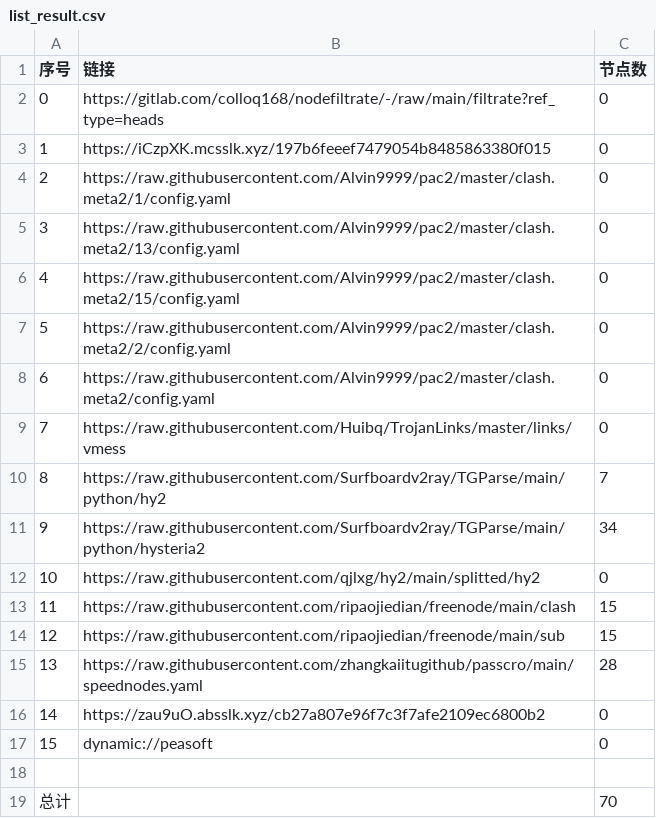
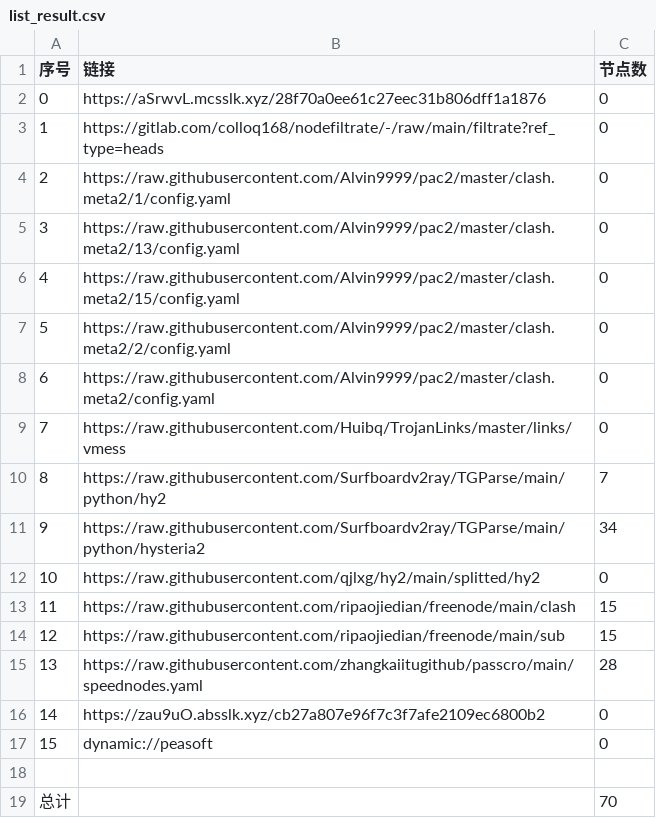
Before and after one commit to lihong19801/zidongzhuaqu4, a CSV file: list_result.csv, drawn as a sheet.

```diff
--- a/list_result.csv
+++ b/list_result.csv
@@ -1,4 +1,4 @@
 序号,链接,节点数
-0,https://gitlab.com/colloq168/nodefiltrate/-/raw/main/filtrate?ref_type=heads,0
-1,https://iCzpXK.mcsslk.xyz/197b6feeef7479054b8485863380f015,0
+0,https://aSrwvL.mcsslk.xyz/28f70a0ee61c27eec31b806dff1a1876,0
+1,https://gitlab.com/colloq168/nodefiltrate/-/raw/main/filtrate?ref_type=heads,0
 2,https://raw.githubusercontent.com/Alvin9999/pac2/master/clash.meta2/1/config.yaml,0
```
Also changed, not shown: 3 other files.
